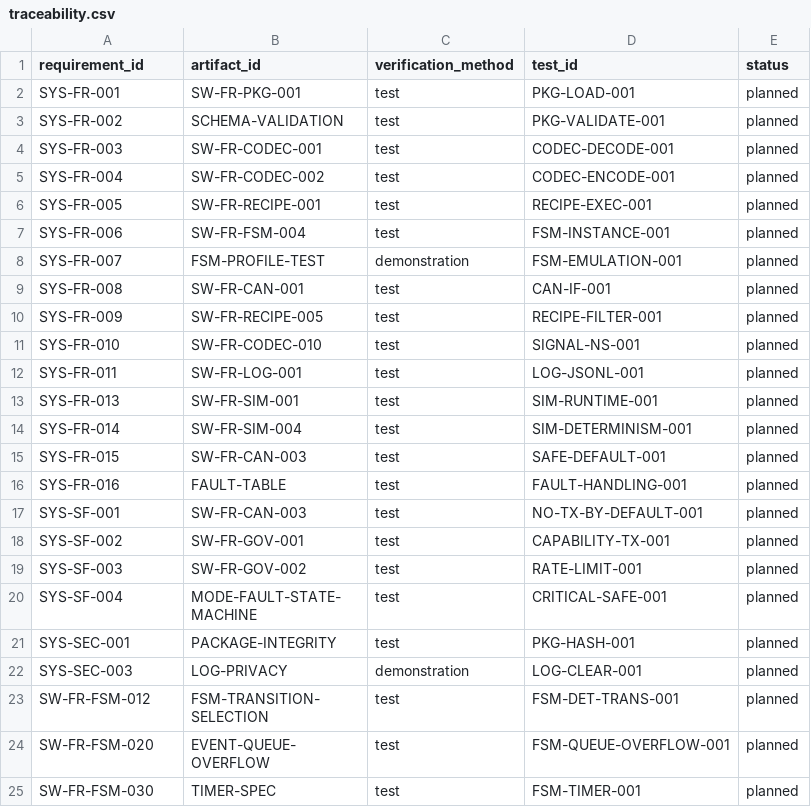
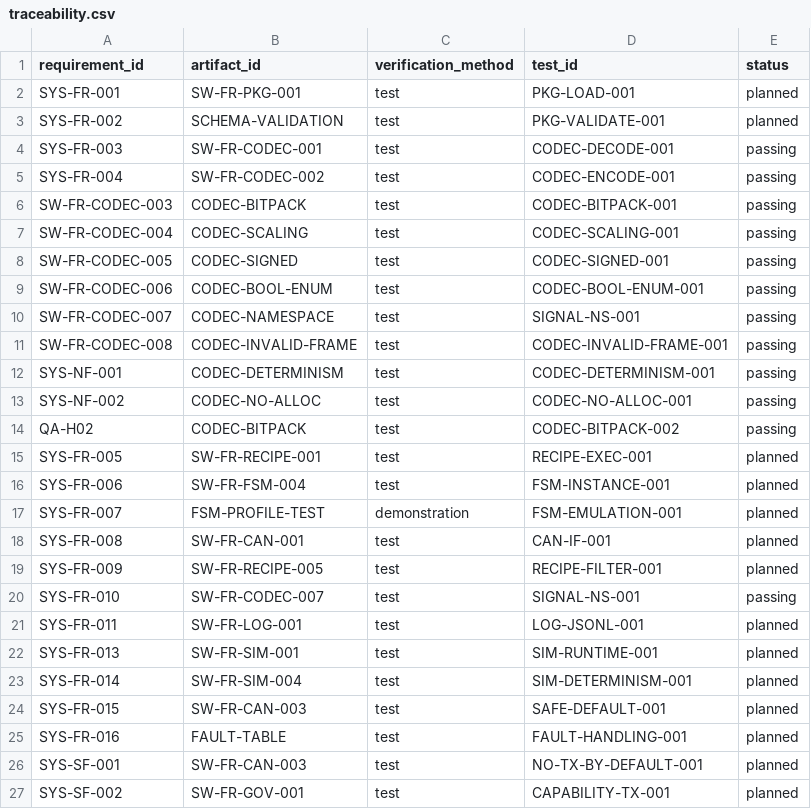
Before and after one commit to mfreazer/CANcestry-, a CSV file: docs/trace/traceability.csv, drawn as a sheet; only a part is shown; the shorter side is filled out with more unchanged rows.

Commit message:
Implement portable codec engine (issue #4)
Adds the codec subsystem: YAML codec-map loader with schema validation,
LSB0 LE/BE bit decoding, scaling with ties-away rounding encode,
boolean/enum value mappings, and a bounded signal namespace.

- core/codec: cancestry_codec runtime lib (allocation-free decode/
  encode/namespace) + cancestry_codec_loader (allocates at load time)
- 5 unit-test suites (48 cases) under ASan/UBSan, plus an nm symbol
  scan CTest proving the runtime path never allocates
- traceability rows for SW-FR-CODEC-001..008, SYS-NF-001/002, QA-H02
- core/codec/README.md records interpretations and the
  SYS-FR-010/SW-FR-CODEC-010 traceability discrepancy

Co-authored-by: arena-agent <297053741+arena-agent@users.noreply.github.com>

```diff
--- a/docs/trace/traceability.csv
+++ b/docs/trace/traceability.csv
@@ -3,4 +3,13 @@ SYS-FR-001,SW-FR-PKG-001,test,PKG-LOAD-001,planned
 SYS-FR-002,SCHEMA-VALIDATION,test,PKG-VALIDATE-001,planned
-SYS-FR-003,SW-FR-CODEC-001,test,CODEC-DECODE-001,planned
-SYS-FR-004,SW-FR-CODEC-002,test,CODEC-ENCODE-001,planned
+SYS-FR-003,SW-FR-CODEC-001,test,CODEC-DECODE-001,passing
+SYS-FR-004,SW-FR-CODEC-002,test,CODEC-ENCODE-001,passing
+SW-FR-CODEC-003,CODEC-BITPACK,test,CODEC-BITPACK-001,passing
+SW-FR-CODEC-004,CODEC-SCALING,test,CODEC-SCALING-001,passing
+SW-FR-CODEC-005,CODEC-SIGNED,test,CODEC-SIGNED-001,passing
+SW-FR-CODEC-006,CODEC-BOOL-ENUM,test,CODEC-BOOL-ENUM-001,passing
+SW-FR-CODEC-007,CODEC-NAMESPACE,test,SIGNAL-NS-001,passing
+SW-FR-CODEC-008,CODEC-INVALID-FRAME,test,CODEC-INVALID-FRAME-001,passing
+SYS-NF-001,CODEC-DETERMINISM,test,CODEC-DETERMINISM-001,passing
+SYS-NF-002,CODEC-NO-ALLOC,test,CODEC-NO-ALLOC-001,passing
+QA-H02,CODEC-BITPACK,test,CODEC-BITPACK-002,passing
 SYS-FR-005,SW-FR-RECIPE-001,test,RECIPE-EXEC-001,planned
@@ -10,3 +19,3 @@ SYS-FR-008,SW-FR-CAN-001,test,CAN-IF-001,planned
 SYS-FR-009,SW-FR-RECIPE-005,test,RECIPE-FILTER-001,planned
-SYS-FR-010,SW-FR-CODEC-010,test,SIGNAL-NS-001,planned
+SYS-FR-010,SW-FR-CODEC-007,test,SIGNAL-NS-001,passing
 SYS-FR-011,SW-FR-LOG-001,test,LOG-JSONL-001,planned
```
Also changed, not shown: 22 other files.
